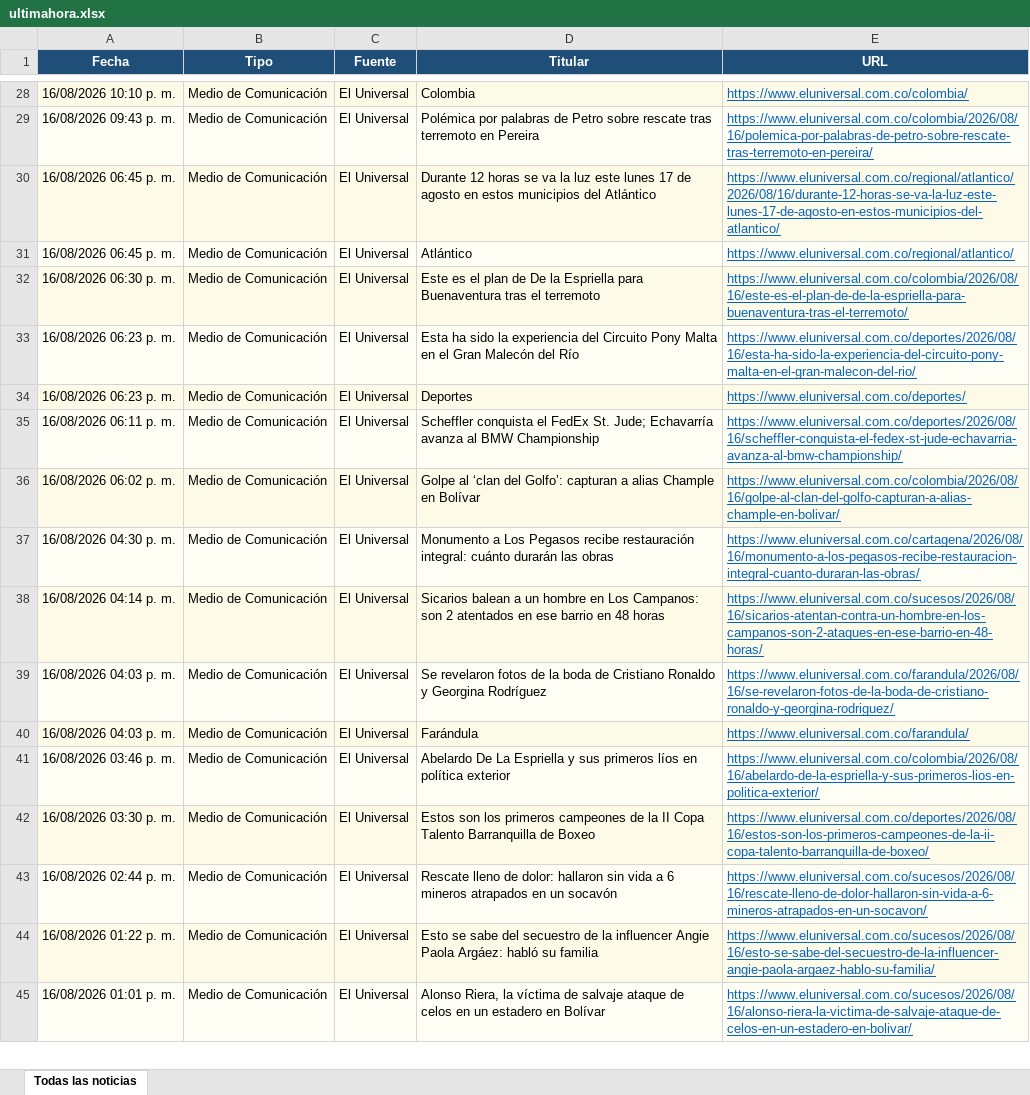
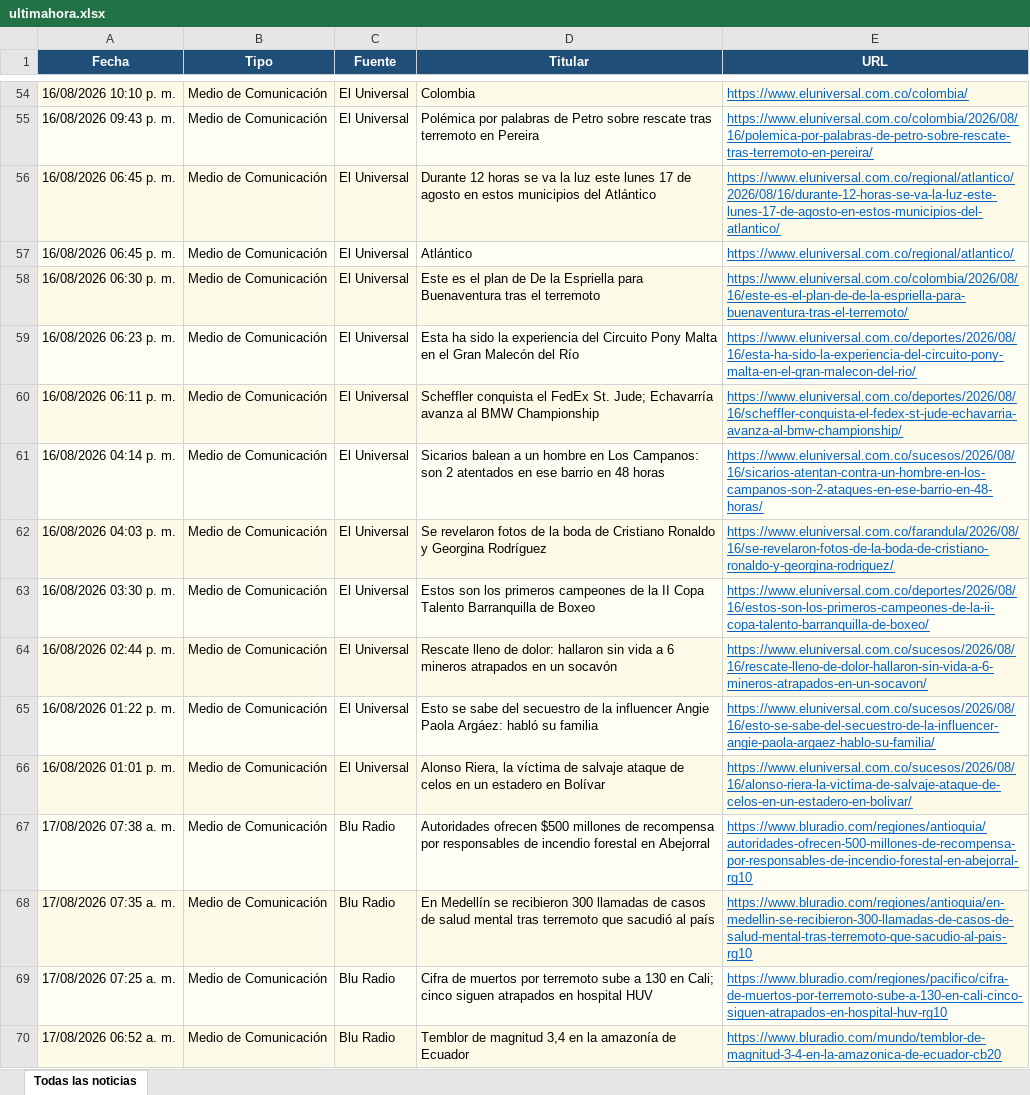
Before and after one commit to kevin961312/UltimaHora, an Excel workbook: docs/ultimahora.xlsx, sheet Todas las noticias, drawn as a sheet; only a part is shown, gaps mark what is left out; values as stored, in another font and other column widths than the file's, no borders; removed rows and columns are numbered as before the commit, all else as after; the diff covers the shown part only; the diff names each change by its address in the sheet, - before the commit and + after, or states it on an @@ line.

```diff
--- a/docs/ultimahora.xlsx (sheet Todas las noticias)
+++ b/docs/ultimahora.xlsx (sheet Todas las noticias)
-row 34: 16/08/2026 06:23 p. m. | Medio de Comunicación | El Universal | Deportes | https://www.eluniversal.com.co/deportes/
-row 36: 16/08/2026 06:02 p. m. | Medio de Comunicación | El Universal | Golpe al ‘clan del Golfo’: capturan a alias Chample en Bolívar | https://www.eluniversal.com.co/colombia/2026/08/16/golpe-al-clan-del-golfo-capturan-a-alias-chample-en-bolivar/
-row 37: 16/08/2026 04:30 p. m. | Medio de Comunicación | El Universal | Monumento a Los Pegasos recibe restauración integral: cuánto durarán las obras | https://www.eluniversal.com.co/cartagena/2026/08/16/monumento-a-los-pegasos-recibe-restauracion-integral-cuanto-duraran-las-obras/
-row 40: 16/08/2026 04:03 p. m. | Medio de Comunicación | El Universal | Farándula | https://www.eluniversal.com.co/farandula/
-row 41: 16/08/2026 03:46 p. m. | Medio de Comunicación | El Universal | Abelardo De La Espriella y sus primeros líos en política exterior | https://www.eluniversal.com.co/colombia/2026/08/16/abelardo-de-la-espriella-y-sus-primeros-lios-en-politica-exterior/
+row 67: 17/08/2026 07:38 a. m. | Medio de Comunicación | Blu Radio | Autoridades ofrecen $500 millones de recompensa por responsables de incendio forestal en Abejorral | https://www.bluradio.com/regiones/antioquia/autoridades-ofrecen-500-millones-de-recompensa-por-responsables-de-incendio-forestal-en-abejorral-rg10
+row 68: 17/08/2026 07:35 a. m. | Medio de Comunicación | Blu Radio | En Medellín se recibieron 300 llamadas de casos de salud mental tras terremoto que sacudió al país | https://www.bluradio.com/regiones/antioquia/en-medellin-se-recibieron-300-llamadas-de-casos-de-salud-mental-tras-terremoto-que-sacudio-al-pais-rg10
+row 69: 17/08/2026 07:25 a. m. | Medio de Comunicación | Blu Radio | Cifra de muertos por terremoto sube a 130 en Cali; cinco siguen atrapados en hospital HUV | https://www.bluradio.com/regiones/pacifico/cifra-de-muertos-por-terremoto-sube-a-130-en-cali-cinco-siguen-atrapados-en-hospital-huv-rg10
+row 70: 17/08/2026 06:52 a. m. | Medio de Comunicación | Blu Radio | Temblor de magnitud 3,4 en la amazonía de Ecuador | https://www.bluradio.com/mundo/temblor-de-magnitud-3-4-en-la-amazonica-de-ecuador-cb20
```
Also changed, not shown: 33 added rows, 48 removed rows, 31 moved rows and 41 edited cells elsewhere in this sheet, 1 other file.
